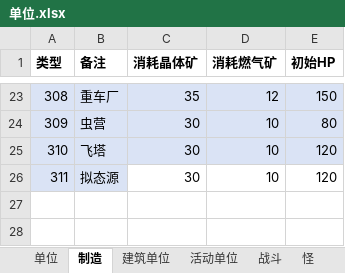
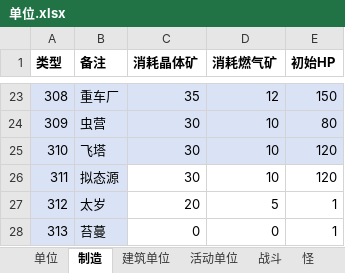
Before and after one commit to 544898458/Iocp20Coroutine, an Excel workbook: Iocp20Coroutine/表/单位.xlsx, sheet 制造, drawn as a sheet; only a part is shown, gaps mark what is left out; values as stored, in another font and other column widths than the file's, no borders; the diff names each change by its address in the sheet, - before the commit and + after, or states it on an @@ line.

```diff
--- a/Iocp20Coroutine/表/单位.xlsx (sheet 制造)
+++ b/Iocp20Coroutine/表/单位.xlsx (sheet 制造)
+row 27: 312 | 太岁 | 20 | 5 | 1
+row 28: 313 | 苔蔓 | 0 | 0 | 1
```
Also changed, not shown: sheet 建筑单位, sheet 单位, 17 other files.
